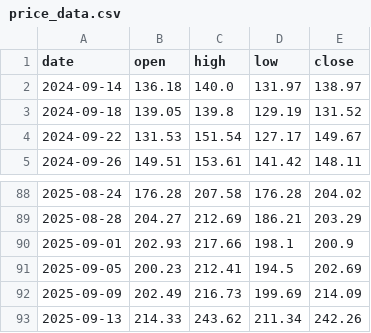
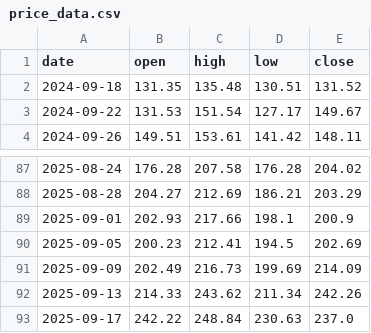
Before and after one commit to brisklm/basic-coin-prediction-node, a CSV file: data/price_data.csv, drawn as a sheet; only a part is shown, gaps mark what is left out.

```diff
--- a/data/price_data.csv
+++ b/data/price_data.csv
@@ -1,4 +1,3 @@
 date,open,high,low,close
-2024-09-14,136.18,140.0,131.97,138.97
-2024-09-18,139.05,139.8,129.19,131.52
+2024-09-18,131.35,135.48,130.51,131.52
 2024-09-22,131.53,151.54,127.17,149.67
@@ -93 +92,2 @@ date,open,high,low,close
 2025-09-13,214.33,243.62,211.34,242.26
+2025-09-17,242.22,248.84,230.63,237.0
```
